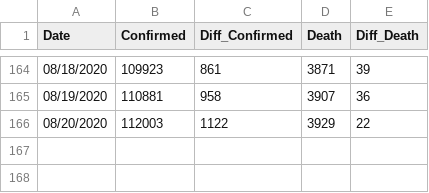
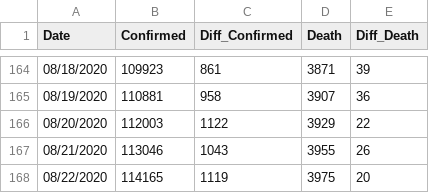
Before and after one commit to Ying-Ju/Ohio_covid19.github.io, a CSV file: confirmed cases.csv, drawn as a sheet; only a part is shown, gaps mark what is left out; the diff names each change by its address in the sheet, - before the commit and + after, or states it on an @@ line.

Commit message:
Update confirmed cases.csv

```diff
--- a/confirmed cases.csv
+++ b/confirmed cases.csv
+row 167: 08/21/2020 | 113046 | 1043 | 3955 | 26
+row 168: 08/22/2020 | 114165 | 1119 | 3975 | 20
```
